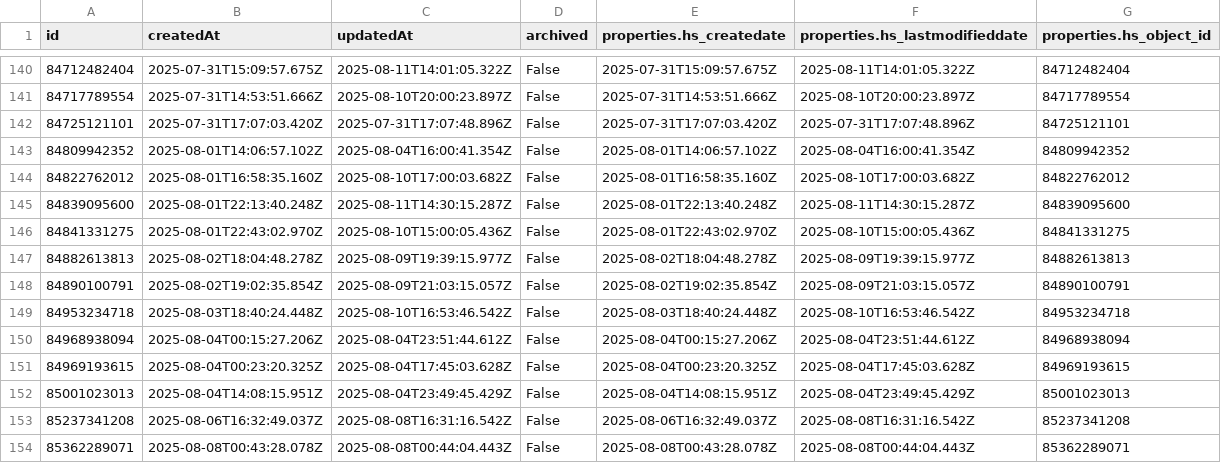
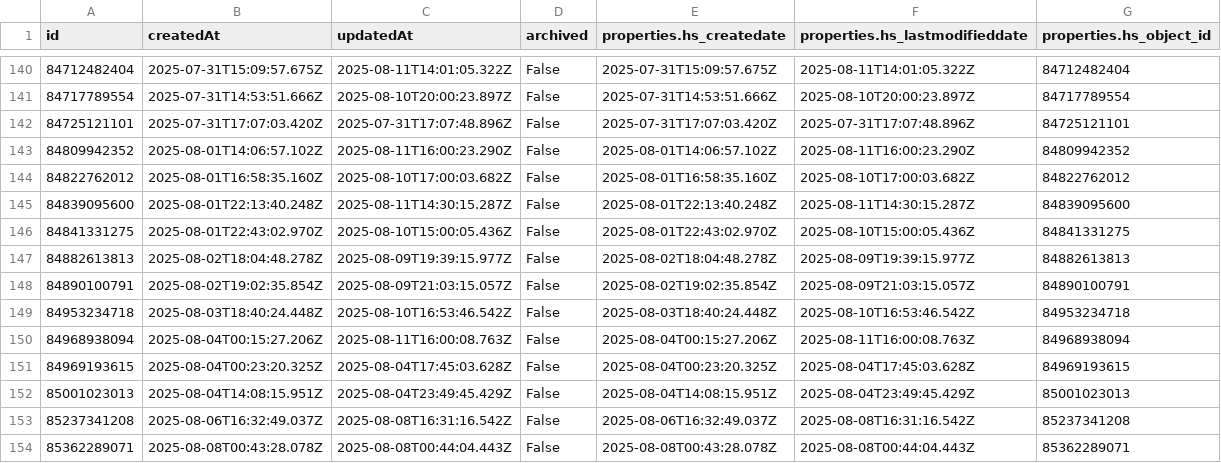
Before and after one commit to GraFreak0/HubSpot, a CSV file: hubspot_data/meetings.csv, drawn as a sheet; only a part is shown, gaps mark what is left out.

Commit message:
Update meetings and tasks data; enhance main.py object mappings; add fetch_property.py for property retrieval

```diff
--- a/hubspot_data/meetings.csv
+++ b/hubspot_data/meetings.csv
@@ -142,3 +142,3 @@ id,createdAt,updatedAt,archived,properties.hs_createdate,properties.hs_lastmodif
 84725121101,2025-07-31T17:07:03.420Z,2025-07-31T17:07:48.896Z,False,2025-07-31T17:07:03.420Z,2025-07-31T17:07:48.896Z,84725121101
-84809942352,2025-08-01T14:06:57.102Z,2025-08-04T16:00:41.354Z,False,2025-08-01T14:06:57.102Z,2025-08-04T16:00:41.354Z,84809942352
+84809942352,2025-08-01T14:06:57.102Z,2025-08-11T16:00:23.290Z,False,2025-08-01T14:06:57.102Z,2025-08-11T16:00:23.290Z,84809942352
 84822762012,2025-08-01T16:58:35.160Z,2025-08-10T17:00:03.682Z,False,2025-08-01T16:58:35.160Z,2025-08-10T17:00:03.682Z,84822762012
@@ -149,3 +149,3 @@ id,createdAt,updatedAt,archived,properties.hs_createdate,properties.hs_lastmodif
 84953234718,2025-08-03T18:40:24.448Z,2025-08-10T16:53:46.542Z,False,2025-08-03T18:40:24.448Z,2025-08-10T16:53:46.542Z,84953234718
-84968938094,2025-08-04T00:15:27.206Z,2025-08-04T23:51:44.612Z,False,2025-08-04T00:15:27.206Z,2025-08-04T23:51:44.612Z,84968938094
+84968938094,2025-08-04T00:15:27.206Z,2025-08-11T16:00:08.763Z,False,2025-08-04T00:15:27.206Z,2025-08-11T16:00:08.763Z,84968938094
 84969193615,2025-08-04T00:23:20.325Z,2025-08-04T17:45:03.628Z,False,2025-08-04T00:23:20.325Z,2025-08-04T17:45:03.628Z,84969193615
```
Also changed, not shown: hubspot_data/companies.csv, hubspot_data/contacts.csv, 3 other files.
